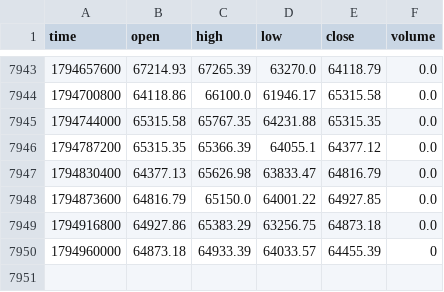
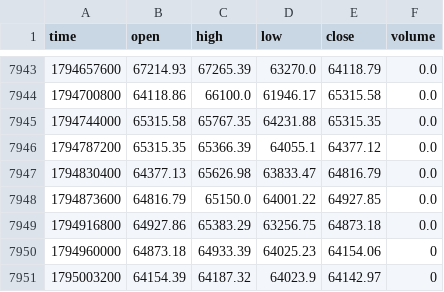
Before and after one commit to jaredbausch-ai/ctzb-data, a CSV file: data/BTC_12H.csv, drawn as a sheet; only a part is shown, gaps mark what is left out.

```diff
--- a/data/BTC_12H.csv
+++ b/data/BTC_12H.csv
@@ -7949,2 +7949,3 @@ time,open,high,low,close,volume
 1794916800,64927.86,65383.29,63256.75,64873.18,0.0
-1794960000,64873.18,64933.39,64033.57,64455.39,0
+1794960000,64873.18,64933.39,64025.23,64154.06,0
+1795003200,64154.39,64187.32,64023.9,64142.97,0
```
Also changed, not shown: data/ETH_12H.csv, data/ETH_4H.csv, 41 other files.
